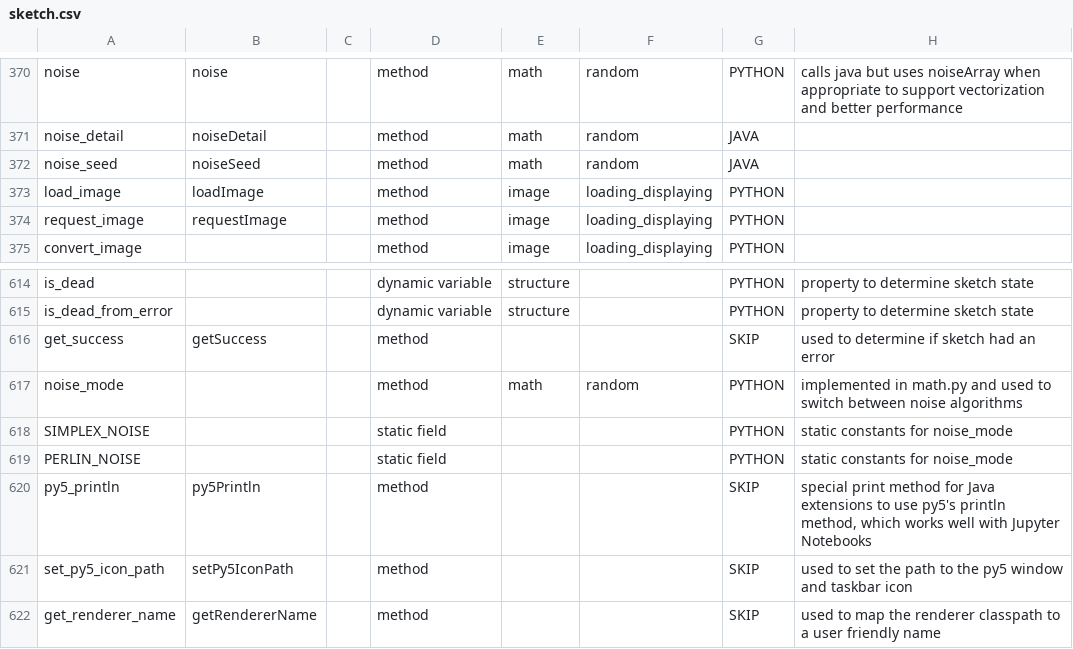
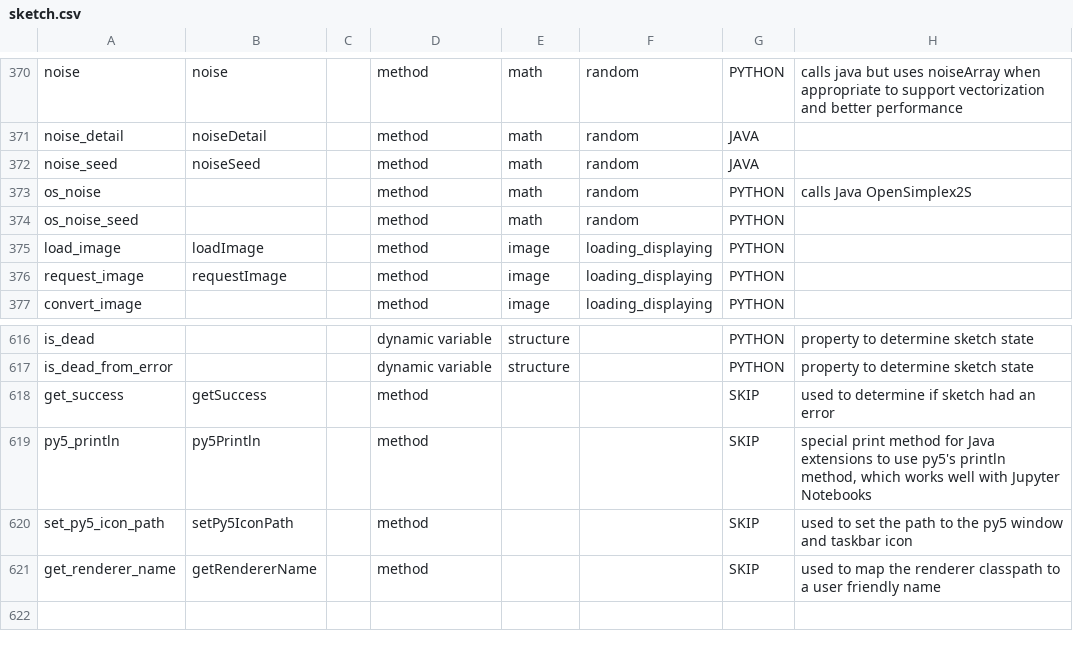
Before and after one commit to py5coding/py5generator, a CSV file: py5_resources/data/sketch.csv, drawn as a sheet; only a part is shown, gaps mark what is left out; removed rows and columns are numbered as before the commit, all else as after; the diff names each change by its address in the sheet, - before the commit and + after, or states it on an @@ line.

Commit message:
add OpenSimplex noise

```diff
--- a/py5_resources/data/sketch.csv
+++ b/py5_resources/data/sketch.csv
+row 373: os_noise |  |  | method | math | random | PYTHON | calls Java OpenSimplex2S
+row 374: os_noise_seed |  |  | method | math | random | PYTHON
-row 617: noise_mode |  |  | method | math | random | PYTHON | implemented in math.py and used to switch between noise algorithms
-row 618: SIMPLEX_NOISE |  |  | static field |  |  | PYTHON | static constants for noise_mode
-row 619: PERLIN_NOISE |  |  | static field |  |  | PYTHON | static constants for noise_mode
```
Also changed, not shown: 4 other files.
